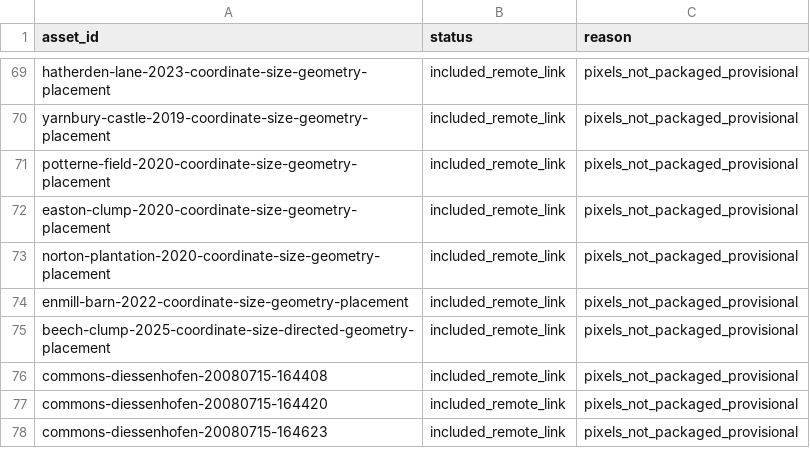
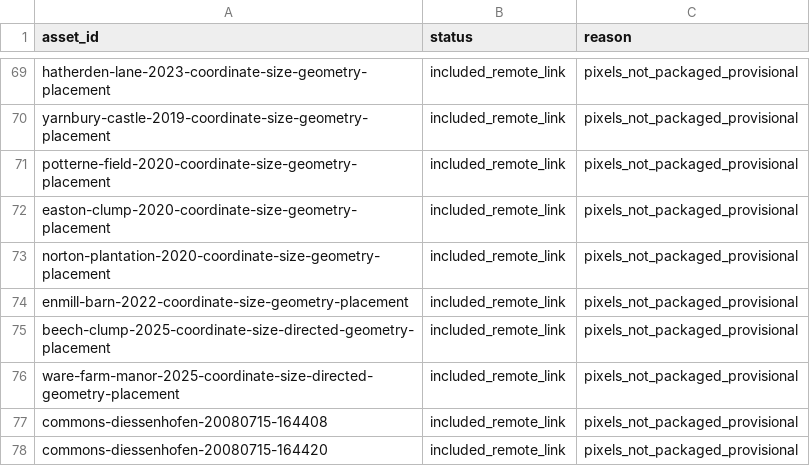
Before and after one commit to MYTbrain/crop-circle-atlas, a CSV file: data/image_overlay_audit.csv, drawn as a sheet; only a part is shown, gaps mark what is left out; the shorter side is filled out with more unchanged rows.

```diff
--- a/data/image_overlay_audit.csv
+++ b/data/image_overlay_audit.csv
@@ -75,2 +75,3 @@ enmill-barn-2022-coordinate-size-geometry-placement,included_remote_link,pixels_
 beech-clump-2025-coordinate-size-directed-geometry-placement,included_remote_link,pixels_not_packaged_provisional
+ware-farm-manor-2025-coordinate-size-directed-geometry-placement,included_remote_link,pixels_not_packaged_provisional
 commons-diessenhofen-20080715-164408,included_remote_link,pixels_not_packaged_provisional
```
Also changed, not shown: data/overlay_assignment_ledger.csv, 12 other files.
